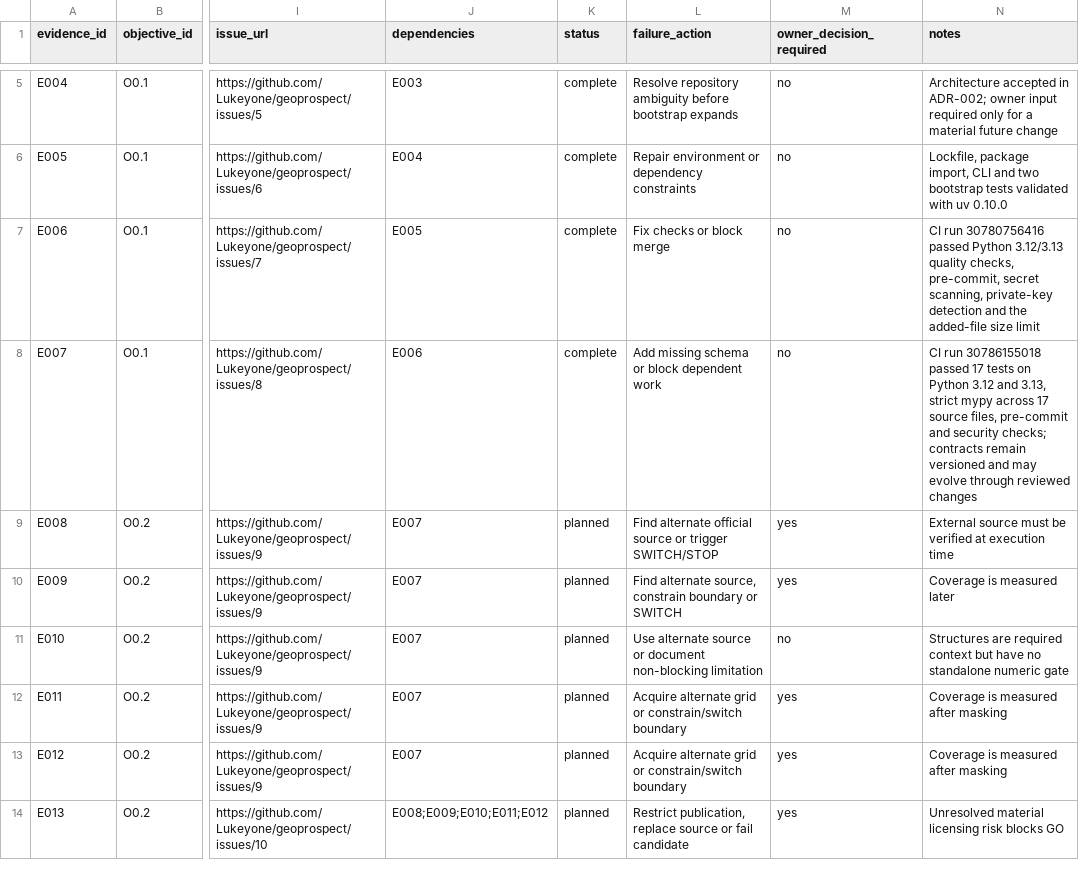
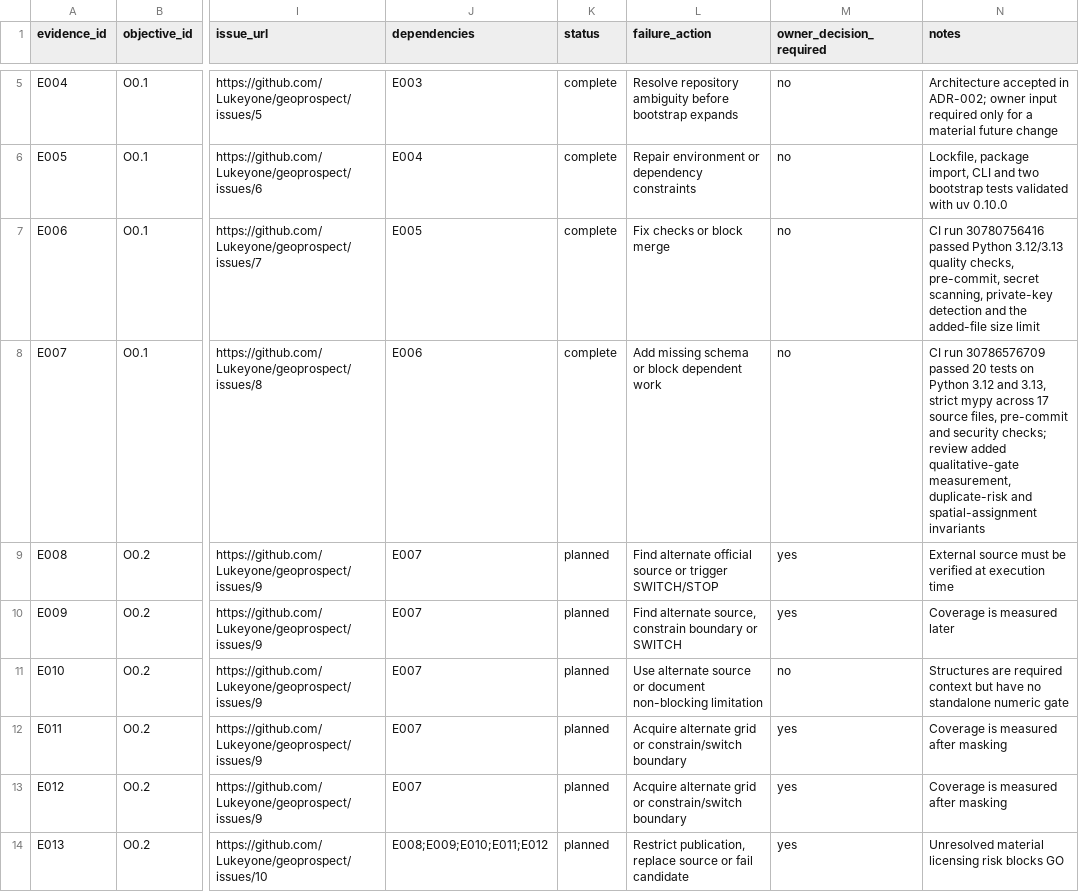
Before and after one commit to Lukeyone/geoprospect, a CSV file: docs/stage0/evidence_register.csv, drawn as a sheet; only a part is shown, gaps mark what is left out; the diff names each change by its address in the sheet, - before the commit and + after, or states it on an @@ line.

Commit message:
Record reviewed Stage 0 contract evidence

```diff
--- a/docs/stage0/evidence_register.csv
+++ b/docs/stage0/evidence_register.csv
-N8 (notes): CI run 30786155018 passed 17 tests on Python 3.12 and 3.13, strict mypy across 17 source files, pre-commit and security checks; contracts remain versioned and may evolve through reviewed changes
+N8 (notes): CI run 30786576709 passed 20 tests on Python 3.12 and 3.13, strict mypy across 17 source files, pre-commit and security checks; review added qualitative-gate measurement, duplicate-risk and spatial-assignment invariants
```
